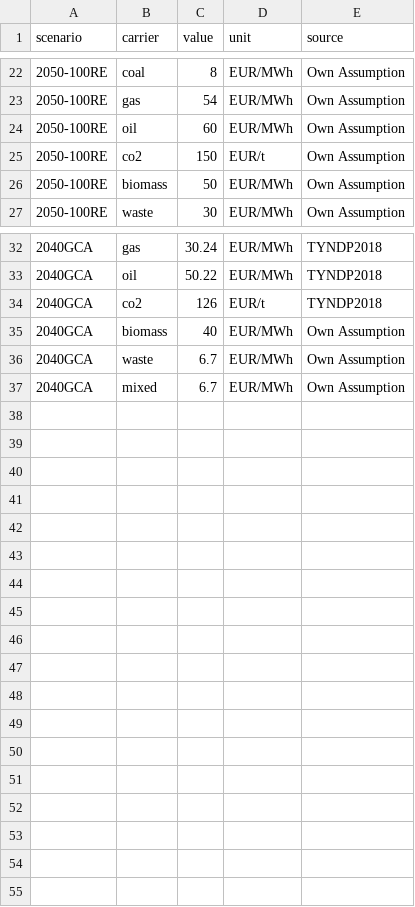
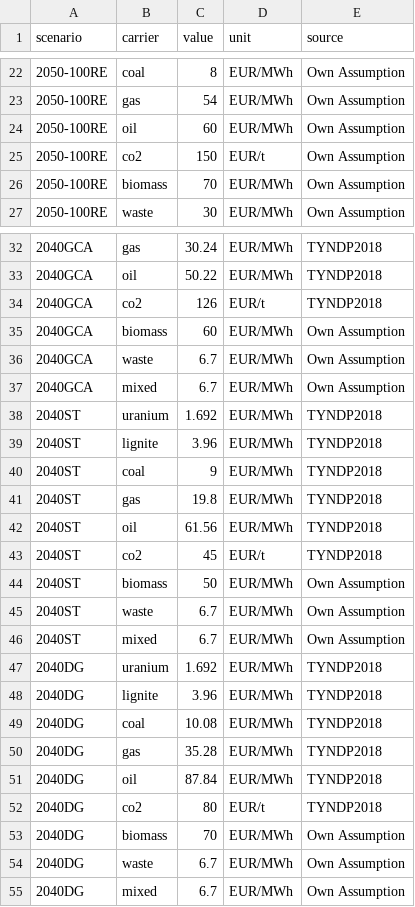
Before and after one commit to ZNES-datapackages/angus-input-data, a CSV file: carrier/carrier-cost.csv, drawn as a sheet; only a part is shown, gaps mark what is left out; the diff names each change by its address in the sheet, - before the commit and + after, or states it on an @@ line.

Commit message:
Add cost data for TYNDP scenario

```diff
--- a/carrier/carrier-cost.csv
+++ b/carrier/carrier-cost.csv
-C26 (value): 50
+C26 (value): 70
-C35 (value): 40
+C35 (value): 60
+row 38: 2040ST | uranium | 1.692 | EUR/MWh | TYNDP2018
+row 39: 2040ST | lignite | 3.96 | EUR/MWh | TYNDP2018
+row 40: 2040ST | coal | 9 | EUR/MWh | TYNDP2018
+row 41: 2040ST | gas | 19.8 | EUR/MWh | TYNDP2018
+row 42: 2040ST | oil | 61.56 | EUR/MWh | TYNDP2018
+row 43: 2040ST | co2 | 45 | EUR/t | TYNDP2018
+row 44: 2040ST | biomass | 50 | EUR/MWh | Own Assumption
+row 45: 2040ST | waste | 6.7 | EUR/MWh | Own Assumption
+row 46: 2040ST | mixed | 6.7 | EUR/MWh | Own Assumption
+row 47: 2040DG | uranium | 1.692 | EUR/MWh | TYNDP2018
+row 48: 2040DG | lignite | 3.96 | EUR/MWh | TYNDP2018
+row 49: 2040DG | coal | 10.08 | EUR/MWh | TYNDP2018
+row 50: 2040DG | gas | 35.28 | EUR/MWh | TYNDP2018
+row 51: 2040DG | oil | 87.84 | EUR/MWh | TYNDP2018
+row 52: 2040DG | co2 | 80 | EUR/t | TYNDP2018
+row 53: 2040DG | biomass | 70 | EUR/MWh | Own Assumption
+row 54: 2040DG | waste | 6.7 | EUR/MWh | Own Assumption
+row 55: 2040DG | mixed | 6.7 | EUR/MWh | Own Assumption
```
